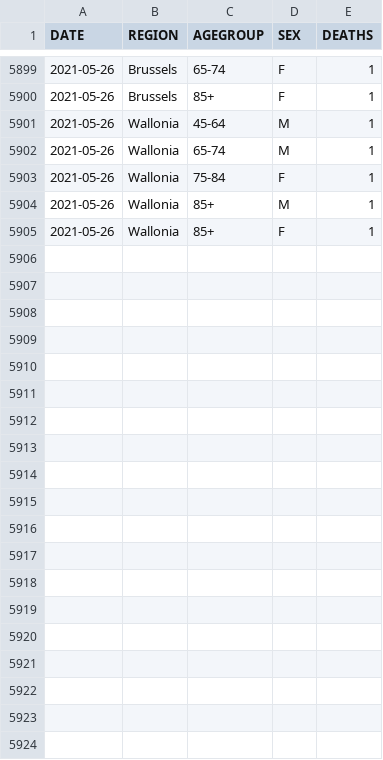
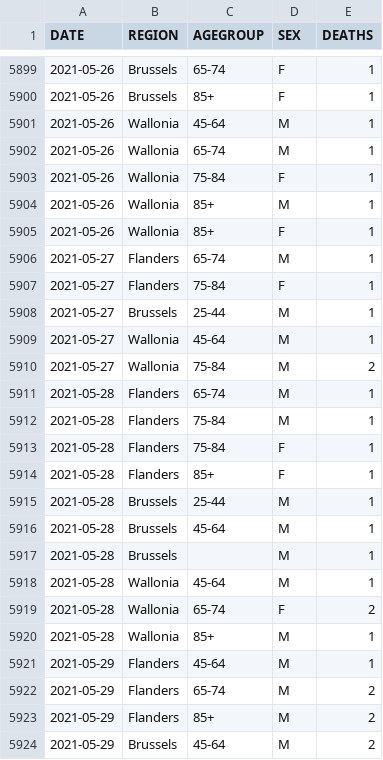
Before and after one commit to UGentBiomath/COVID19-Model, a CSV file: data/raw/sciensano/COVID19BE_MORT.csv, drawn as a sheet; only a part is shown, gaps mark what is left out; the diff covers the shown part only.

```diff
--- a/data/raw/sciensano/COVID19BE_MORT.csv
+++ b/data/raw/sciensano/COVID19BE_MORT.csv
@@ -5905 +5905,20 @@ DATE,REGION,AGEGROUP,SEX,DEATHS
 2021-05-26,Wallonia,85+,F,1
+2021-05-27,Flanders,65-74,M,1
+2021-05-27,Flanders,75-84,F,1
+2021-05-27,Brussels,25-44,M,1
+2021-05-27,Wallonia,45-64,M,1
+2021-05-27,Wallonia,75-84,M,2
+2021-05-28,Flanders,65-74,M,1
+2021-05-28,Flanders,75-84,M,1
+2021-05-28,Flanders,75-84,F,1
+2021-05-28,Flanders,85+,F,1
+2021-05-28,Brussels,25-44,M,1
+2021-05-28,Brussels,45-64,M,1
+2021-05-28,Brussels,,M,1
+2021-05-28,Wallonia,45-64,M,1
+2021-05-28,Wallonia,65-74,F,2
+2021-05-28,Wallonia,85+,M,1
+2021-05-29,Flanders,45-64,M,1
+2021-05-29,Flanders,65-74,M,2
+2021-05-29,Flanders,85+,M,2
+2021-05-29,Brussels,45-64,M,2
```
Also changed, not shown: 11 added rows elsewhere in this file, data/raw/sciensano/COVID19BE_HOSP.csv, results/predictions/national/restore_v8.1/RESTOREv8.1_UGent_simulations.csv, 11 other files.
